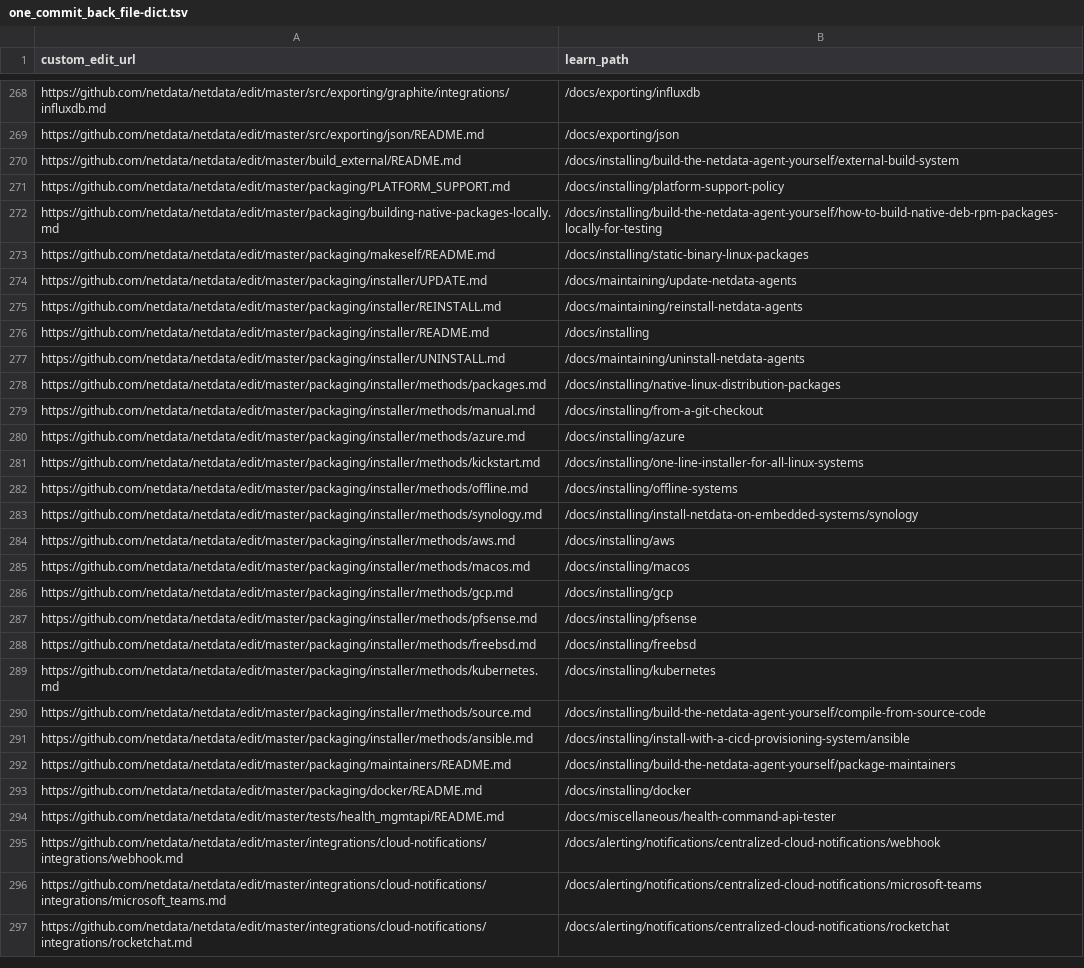
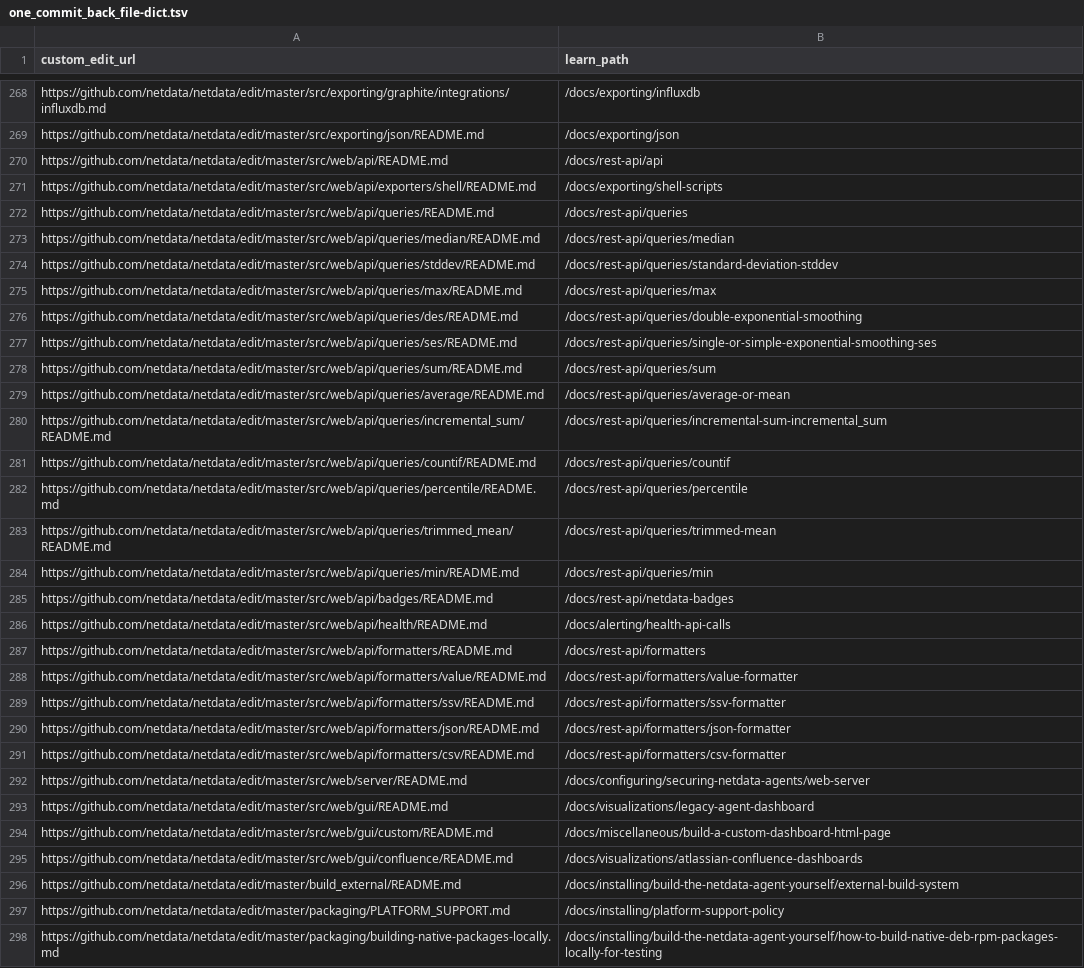
Before and after one commit to netdata/learn, a TSV file: ingest/one_commit_back_file-dict.tsv, drawn as a sheet; only a part is shown, gaps mark what is left out; the shorter side is filled out with more unchanged rows; the diff covers the shown part only.

```diff
--- a/ingest/one_commit_back_file-dict.tsv
+++ b/ingest/one_commit_back_file-dict.tsv
@@ -269,2 +269,28 @@ https://github.com/netdata/netdata/edit/master/src/exporting/graphite/integratio
 https://github.com/netdata/netdata/edit/master/src/exporting/json/README.md	/docs/exporting/json
+https://github.com/netdata/netdata/edit/master/src/web/api/README.md	/docs/rest-api/api
+https://github.com/netdata/netdata/edit/master/src/web/api/exporters/shell/README.md	/docs/exporting/shell-scripts
+https://github.com/netdata/netdata/edit/master/src/web/api/queries/README.md	/docs/rest-api/queries
+https://github.com/netdata/netdata/edit/master/src/web/api/queries/median/README.md	/docs/rest-api/queries/median
+https://github.com/netdata/netdata/edit/master/src/web/api/queries/stddev/README.md	/docs/rest-api/queries/standard-deviation-stddev
+https://github.com/netdata/netdata/edit/master/src/web/api/queries/max/README.md	/docs/rest-api/queries/max
+https://github.com/netdata/netdata/edit/master/src/web/api/queries/des/README.md	/docs/rest-api/queries/double-exponential-smoothing
+https://github.com/netdata/netdata/edit/master/src/web/api/queries/ses/README.md	/docs/rest-api/queries/single-or-simple-exponential-smoothing-ses
+https://github.com/netdata/netdata/edit/master/src/web/api/queries/sum/README.md	/docs/rest-api/queries/sum
+https://github.com/netdata/netdata/edit/master/src/web/api/queries/average/README.md	/docs/rest-api/queries/average-or-mean
+https://github.com/netdata/netdata/edit/master/src/web/api/queries/incremental_sum/README.md	/docs/rest-api/queries/incremental-sum-incremental_sum
+https://github.com/netdata/netdata/edit/master/src/web/api/queries/countif/README.md	/docs/rest-api/queries/countif
+https://github.com/netdata/netdata/edit/master/src/web/api/queries/percentile/README.md	/docs/rest-api/queries/percentile
+https://github.com/netdata/netdata/edit/master/src/web/api/queries/trimmed_mean/README.md	/docs/rest-api/queries/trimmed-mean
+https://github.com/netdata/netdata/edit/master/src/web/api/queries/min/README.md	/docs/rest-api/queries/min
+https://github.com/netdata/netdata/edit/master/src/web/api/badges/README.md	/docs/rest-api/netdata-badges
+https://github.com/netdata/netdata/edit/master/src/web/api/health/README.md	/docs/alerting/health-api-calls
+https://github.com/netdata/netdata/edit/master/src/web/api/formatters/README.md	/docs/rest-api/formatters
+https://github.com/netdata/netdata/edit/master/src/web/api/formatters/value/README.md	/docs/rest-api/formatters/value-formatter
+https://github.com/netdata/netdata/edit/master/src/web/api/formatters/ssv/README.md	/docs/rest-api/formatters/ssv-formatter
+https://github.com/netdata/netdata/edit/master/src/web/api/formatters/json/README.md	/docs/rest-api/formatters/json-formatter
+https://github.com/netdata/netdata/edit/master/src/web/api/formatters/csv/README.md	/docs/rest-api/formatters/csv-formatter
+https://github.com/netdata/netdata/edit/master/src/web/server/README.md	/docs/configuring/securing-netdata-agents/web-server
+https://github.com/netdata/netdata/edit/master/src/web/gui/README.md	/docs/visualizations/legacy-agent-dashboard
+https://github.com/netdata/netdata/edit/master/src/web/gui/custom/README.md	/docs/miscellaneous/build-a-custom-dashboard-html-page
+https://github.com/netdata/netdata/edit/master/src/web/gui/confluence/README.md	/docs/visualizations/atlassian-confluence-dashboards
 https://github.com/netdata/netdata/edit/master/build_external/README.md	/docs/installing/build-the-netdata-agent-yourself/external-build-system
```
Also changed, not shown: 26 removed rows elsewhere in this file, ingest/generated_map.tsv, 37 other files.
